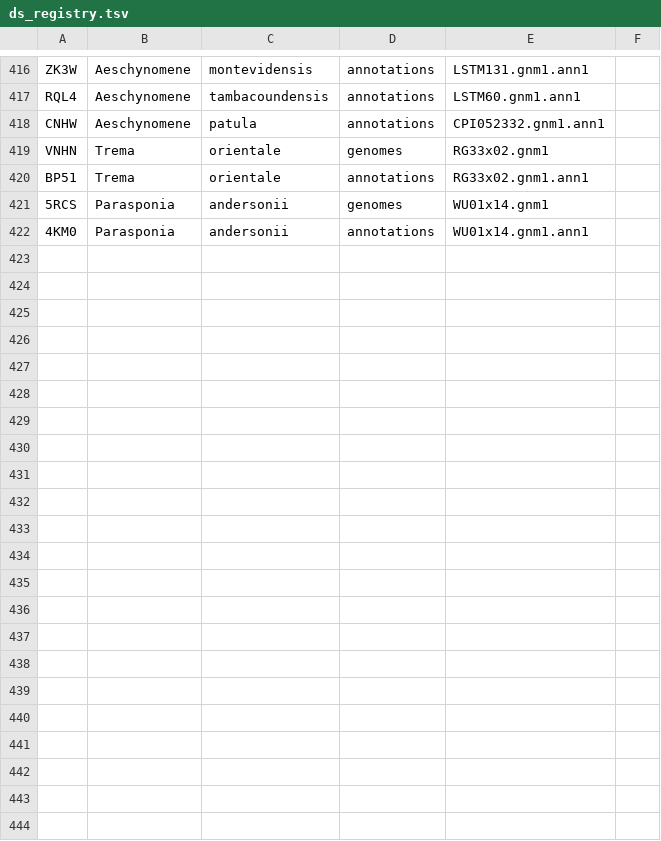
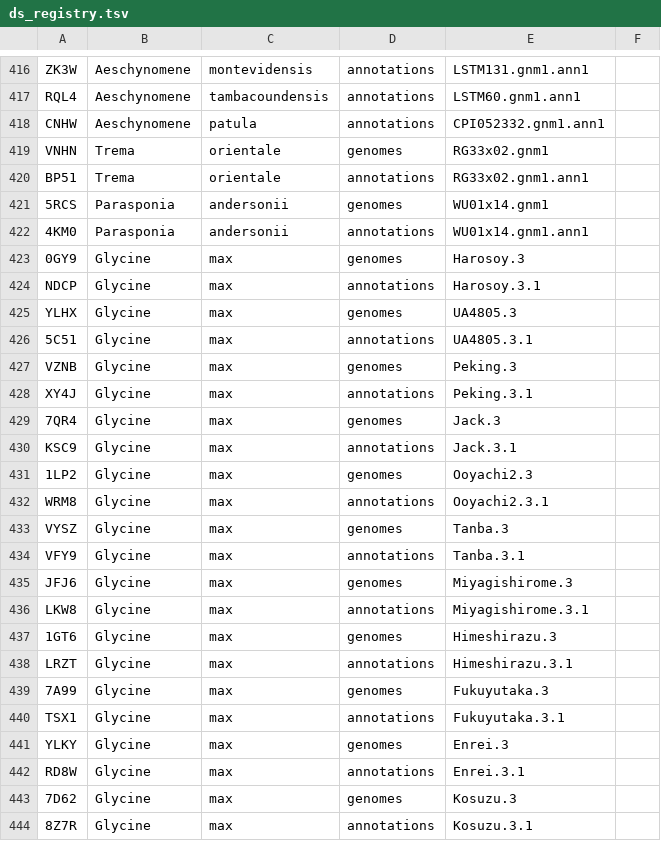
Before and after one commit to legumeinfo/datastore-registry, a TSV file: ds_registry.tsv, drawn as a sheet; only a part is shown, gaps mark what is left out; the diff names each change by its address in the sheet, - before the commit and + after, or states it on an @@ line.

Commit message:
Added 11 soybean genomes and annotations from Japan NARO group

```diff
--- a/ds_registry.tsv
+++ b/ds_registry.tsv
+row 423: 0GY9 | Glycine | max | genomes | Harosoy.3
+row 424: NDCP | Glycine | max | annotations | Harosoy.3.1
+row 425: YLHX | Glycine | max | genomes | UA4805.3
+row 426: 5C51 | Glycine | max | annotations | UA4805.3.1
+row 427: VZNB | Glycine | max | genomes | Peking.3
+row 428: XY4J | Glycine | max | annotations | Peking.3.1
+row 429: 7QR4 | Glycine | max | genomes | Jack.3
+row 430: KSC9 | Glycine | max | annotations | Jack.3.1
+row 431: 1LP2 | Glycine | max | genomes | Ooyachi2.3
+row 432: WRM8 | Glycine | max | annotations | Ooyachi2.3.1
+row 433: VYSZ | Glycine | max | genomes | Tanba.3
+row 434: VFY9 | Glycine | max | annotations | Tanba.3.1
+row 435: JFJ6 | Glycine | max | genomes | Miyagishirome.3
+row 436: LKW8 | Glycine | max | annotations | Miyagishirome.3.1
+row 437: 1GT6 | Glycine | max | genomes | Himeshirazu.3
+row 438: LRZT | Glycine | max | annotations | Himeshirazu.3.1
+row 439: 7A99 | Glycine | max | genomes | Fukuyutaka.3
+row 440: TSX1 | Glycine | max | annotations | Fukuyutaka.3.1
+row 441: YLKY | Glycine | max | genomes | Enrei.3
+row 442: RD8W | Glycine | max | annotations | Enrei.3.1
+row 443: 7D62 | Glycine | max | genomes | Kosuzu.3
+row 444: 8Z7R | Glycine | max | annotations | Kosuzu.3.1
```
